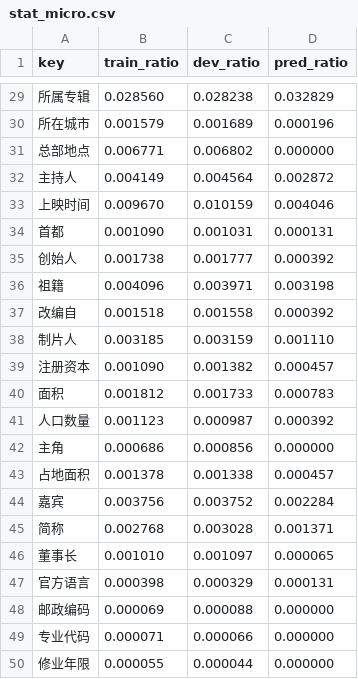
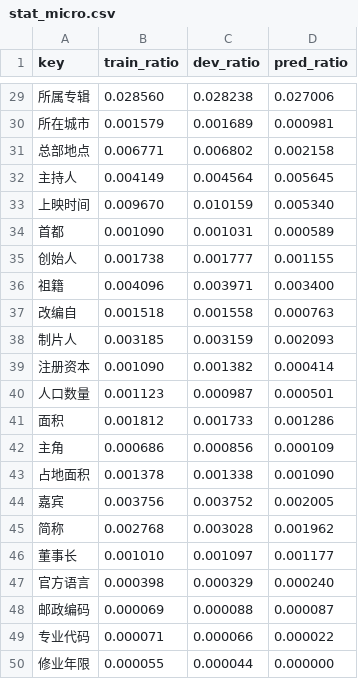
Before and after one commit to Huxhh/MRE, a CSV file: stat/stat_micro.csv, drawn as a sheet; only a part is shown, gaps mark what is left out; the diff covers the shown part only.

```diff
--- a/stat/stat_micro.csv
+++ b/stat/stat_micro.csv
@@ -29,22 +29,22 @@ key,train_ratio,dev_ratio,pred_ratio
-所属专辑,0.028560,0.028238,0.032829
-所在城市,0.001579,0.001689,0.000196
-总部地点,0.006771,0.006802,0.000000
-主持人,0.004149,0.004564,0.002872
-上映时间,0.009670,0.010159,0.004046
-首都,0.001090,0.001031,0.000131
-创始人,0.001738,0.001777,0.000392
-祖籍,0.004096,0.003971,0.003198
-改编自,0.001518,0.001558,0.000392
-制片人,0.003185,0.003159,0.001110
-注册资本,0.001090,0.001382,0.000457
-面积,0.001812,0.001733,0.000783
-人口数量,0.001123,0.000987,0.000392
-主角,0.000686,0.000856,0.000000
-占地面积,0.001378,0.001338,0.000457
-嘉宾,0.003756,0.003752,0.002284
-简称,0.002768,0.003028,0.001371
-董事长,0.001010,0.001097,0.000065
-官方语言,0.000398,0.000329,0.000131
-邮政编码,0.000069,0.000088,0.000000
-专业代码,0.000071,0.000066,0.000000
+所属专辑,0.028560,0.028238,0.027006
+所在城市,0.001579,0.001689,0.000981
+总部地点,0.006771,0.006802,0.002158
+主持人,0.004149,0.004564,0.005645
+上映时间,0.009670,0.010159,0.005340
+首都,0.001090,0.001031,0.000589
+创始人,0.001738,0.001777,0.001155
+祖籍,0.004096,0.003971,0.003400
+改编自,0.001518,0.001558,0.000763
+制片人,0.003185,0.003159,0.002093
+注册资本,0.001090,0.001382,0.000414
+人口数量,0.001123,0.000987,0.000501
+面积,0.001812,0.001733,0.001286
+主角,0.000686,0.000856,0.000109
+占地面积,0.001378,0.001338,0.001090
+嘉宾,0.003756,0.003752,0.002005
+简称,0.002768,0.003028,0.001962
+董事长,0.001010,0.001097,0.001177
+官方语言,0.000398,0.000329,0.000240
+邮政编码,0.000069,0.000088,0.000087
+专业代码,0.000071,0.000066,0.000022
 修业年限,0.000055,0.000044,0.000000
```
Also changed, not shown: 2 added rows, 2 removed rows and 25 edited cells elsewhere in this file, stat/stat_macro.csv, 4 other files.
